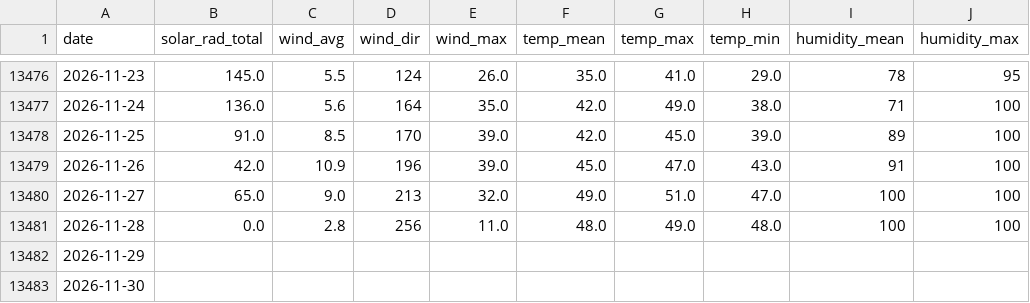
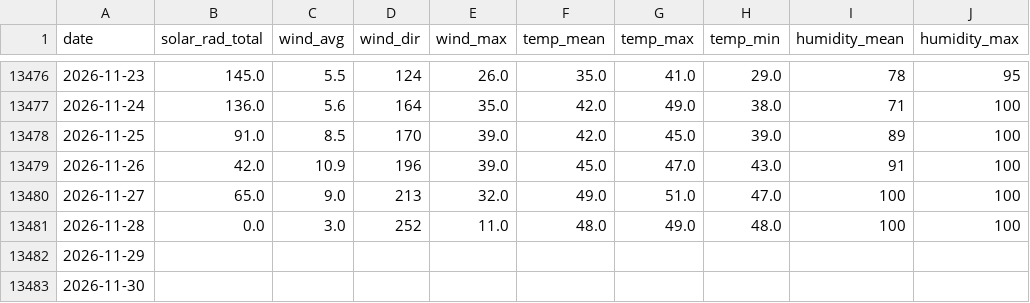
Before and after one commit to silverbutte/weather-data, a CSV file: daily_export.csv, drawn as a sheet; only a part is shown, gaps mark what is left out; the diff names each change by its address in the sheet, - before the commit and + after, or states it on an @@ line.

Commit message:
Auto-update daily_export.csv

```diff
--- a/daily_export.csv
+++ b/daily_export.csv
-C13481 (wind_avg): 2.8
+C13481 (wind_avg): 3.0
-D13481 (wind_dir): 256
+D13481 (wind_dir): 252
```
